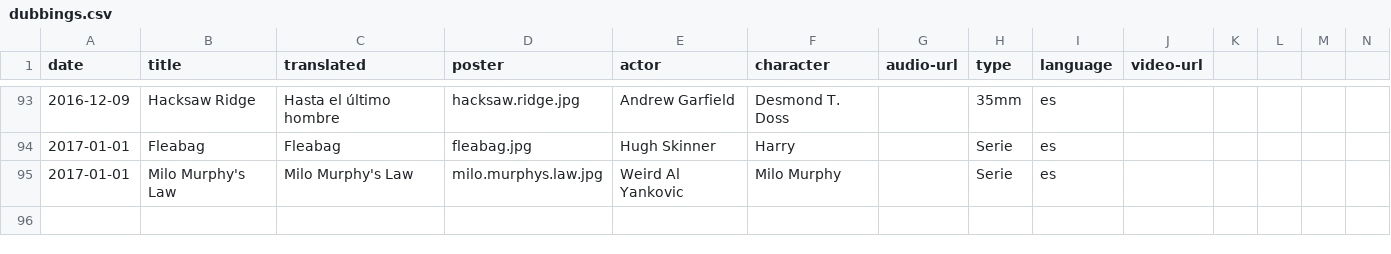
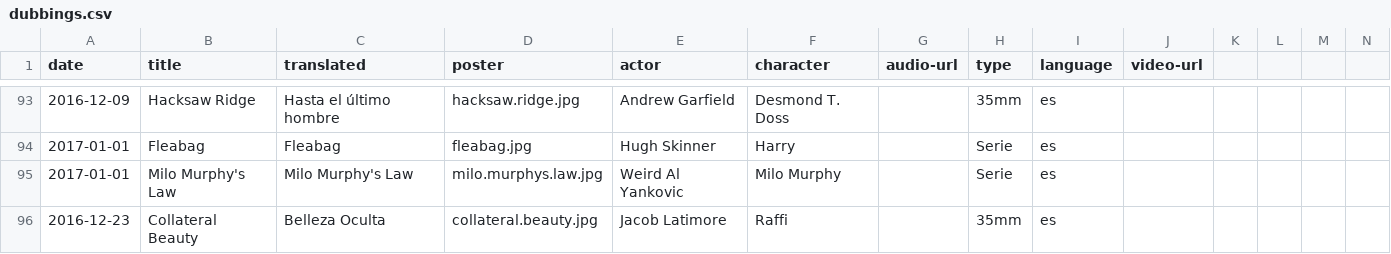
Before and after one commit to mutsuda/mutsuda.github.io, a CSV file: _data/dubbings.csv, drawn as a sheet; only a part is shown, gaps mark what is left out; rows hold the shown columns only; the diff names each change by its address in the sheet, - before the commit and + after, or states it on an @@ line.

```diff
--- a/_data/dubbings.csv
+++ b/_data/dubbings.csv
+row 96: 2016-12-23 | Collateral Beauty | Belleza Oculta | collateral.beauty.jpg | Jacob Latimore | Raffi |  | 35mm | es
```
Also changed, not shown: 1 other file.
